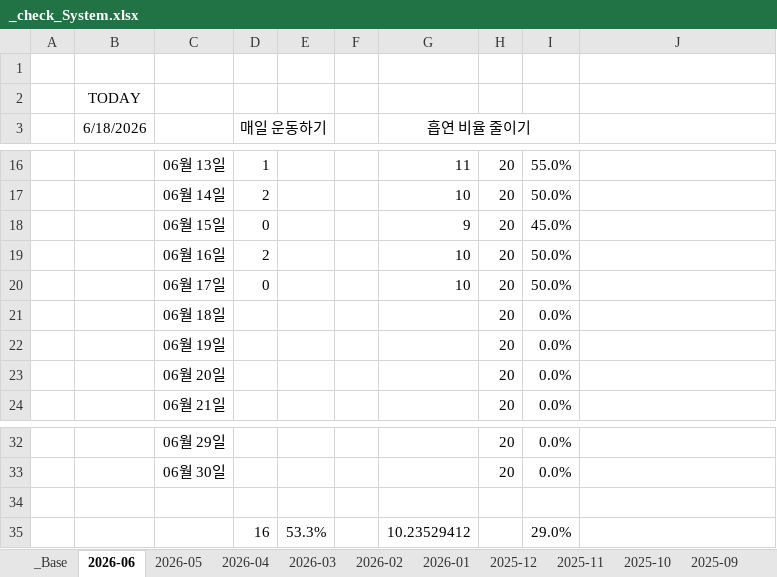
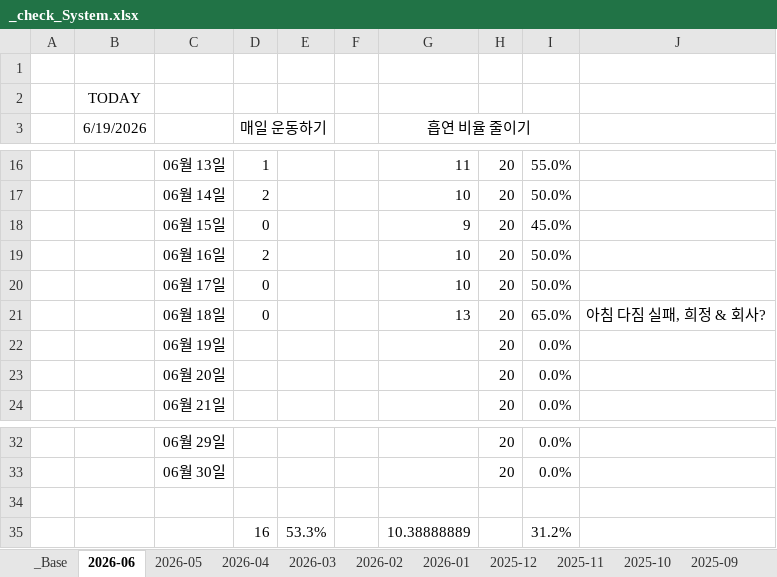
Before and after one commit to jcseo1028/jcseo1028.github.io, an Excel workbook: _qDailyReport/_check_System.xlsx, sheet 2026-06, drawn as a sheet; only a part is shown, gaps mark what is left out; values as stored, in another font and other column widths than the file's, no borders; conditional formats not drawn; the diff names each change by its address in the sheet, - before the commit and + after, or states it on an @@ line.

```diff
--- a/_qDailyReport/_check_System.xlsx (sheet 2026-06)
+++ b/_qDailyReport/_check_System.xlsx (sheet 2026-06)
-B3: 6/18/2026
+B3: 6/19/2026
-D21 (매일 운동하기): (empty)
+D21 (매일 운동하기): 0
-G21 (흡연 비율 줄이기): (empty)
+G21 (흡연 비율 줄이기): 13
-I21: 0.0%
+I21: 65.0%
-J21: (empty)
+J21: 아침 다짐 실패, 희정 & 회사?
-G35 (흡연 비율 줄이기): 10.23529412
+G35 (흡연 비율 줄이기): 10.38888889
-I35: 29.0%
+I35: 31.2%
```
Also changed, not shown: sheet _Base, sheet 2025-04, sheet 2026-02, sheet 2025-11, sheet 2026-04, sheet 2025-09, 9 more sheets, 1 other file.
